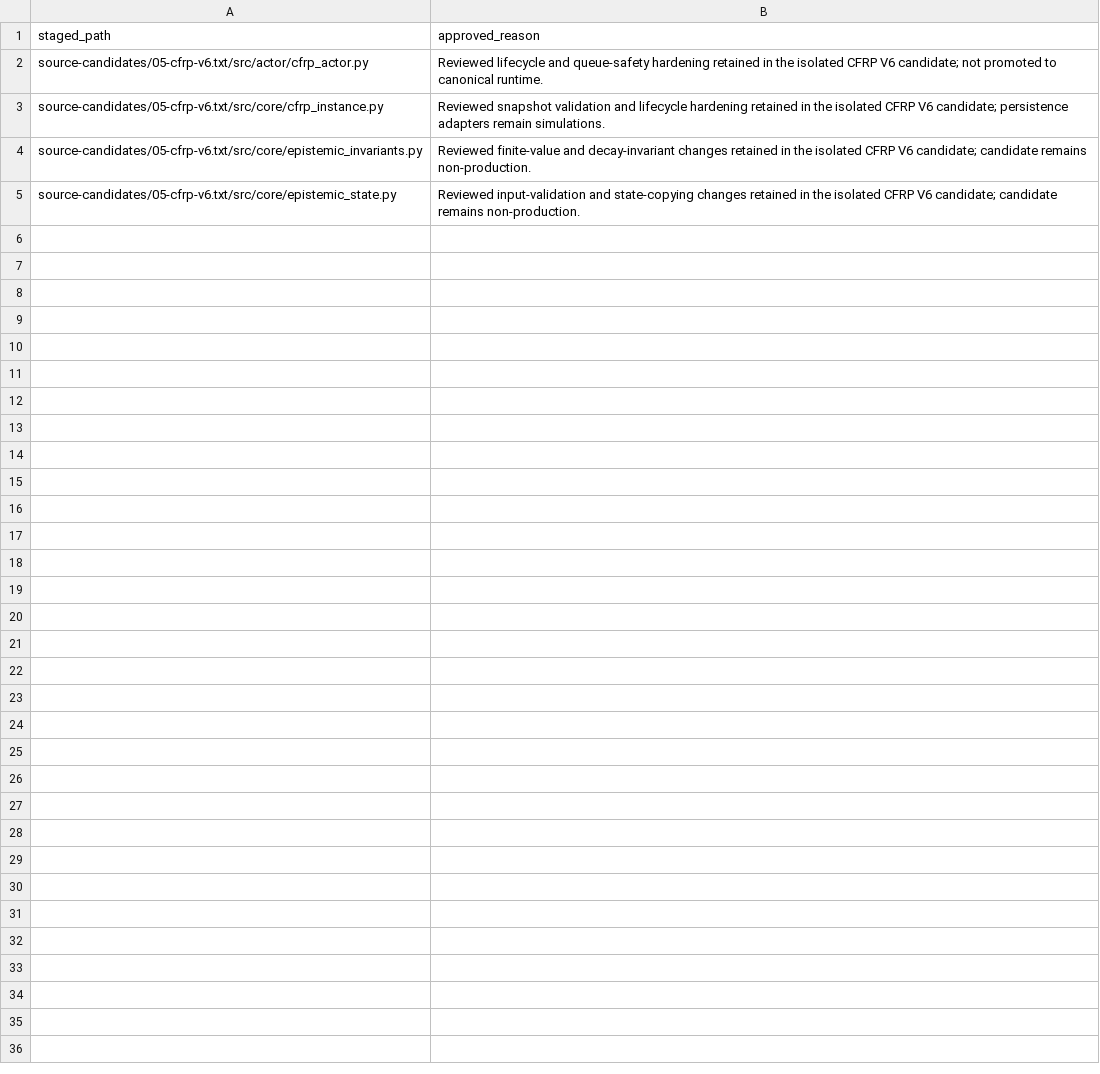
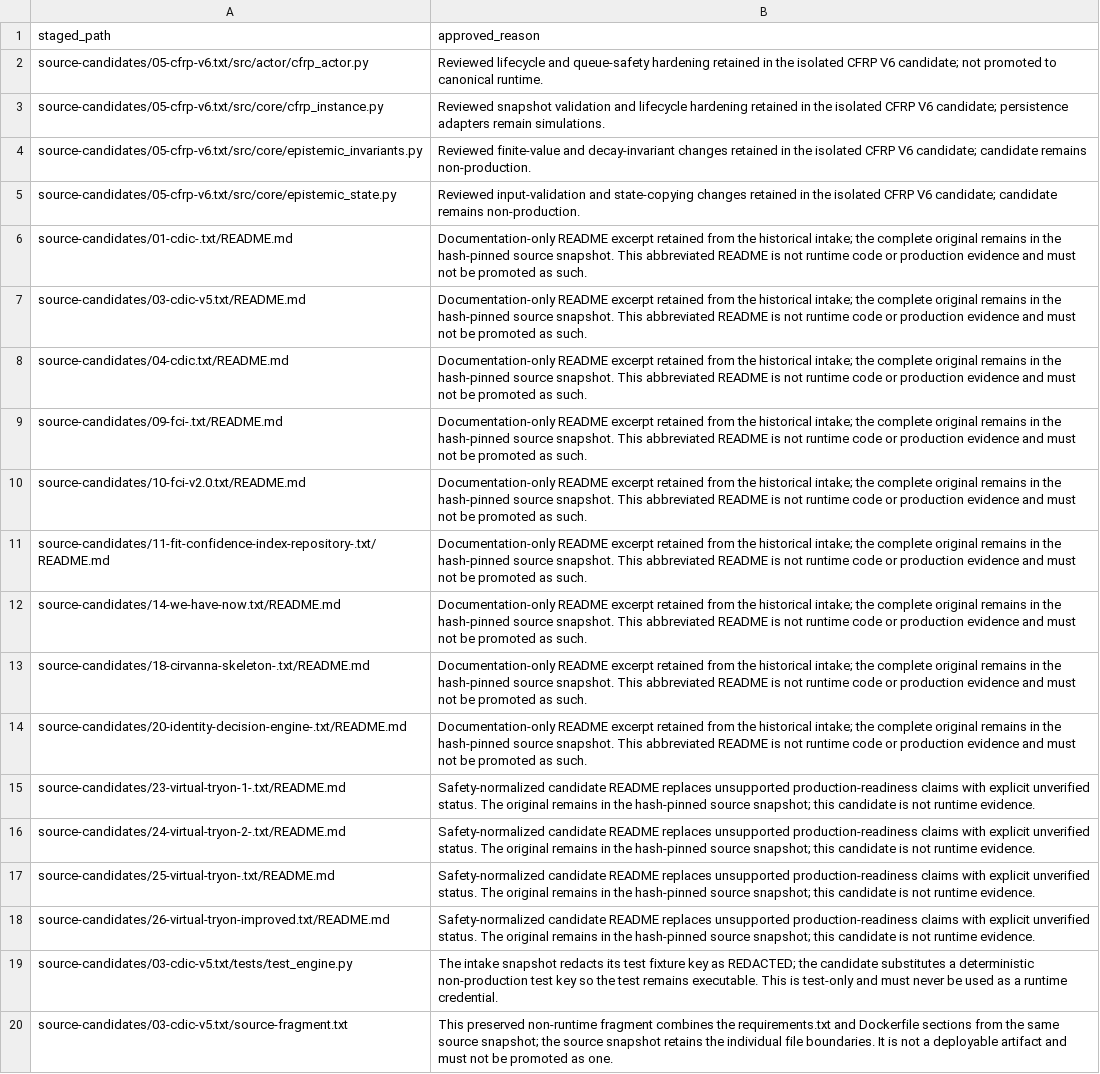
Before and after one commit to cirvannaco-png/Cirvanna-demo, a CSV file: docs/migration/source-candidate-lineage-exceptions.csv, drawn as a sheet; the diff names each change by its address in the sheet, - before the commit and + after, or states it on an @@ line.

Commit message:
docs(migration): disposition reviewed documentation and test fixtures

```diff
--- a/docs/migration/source-candidate-lineage-exceptions.csv
+++ b/docs/migration/source-candidate-lineage-exceptions.csv
+row 6: source-candidates/01-cdic-.txt/README.md | Documentation-only README excerpt retained from the historical intake; the complete original remains in the hash-pinned source snapshot. This abbreviated README is not runtime code or production evidence and must not be promoted as such.
+row 7: source-candidates/03-cdic-v5.txt/README.md | Documentation-only README excerpt retained from the historical intake; the complete original remains in the hash-pinned source snapshot. This abbreviated README is not runtime code or production evidence and must not be promoted as such.
+row 8: source-candidates/04-cdic.txt/README.md | Documentation-only README excerpt retained from the historical intake; the complete original remains in the hash-pinned source snapshot. This abbreviated README is not runtime code or production evidence and must not be promoted as such.
+row 9: source-candidates/09-fci-.txt/README.md | Documentation-only README excerpt retained from the historical intake; the complete original remains in the hash-pinned source snapshot. This abbreviated README is not runtime code or production evidence and must not be promoted as such.
+row 10: source-candidates/10-fci-v2.0.txt/README.md | Documentation-only README excerpt retained from the historical intake; the complete original remains in the hash-pinned source snapshot. This abbreviated README is not runtime code or production evidence and must not be promoted as such.
+row 11: source-candidates/11-fit-confidence-index-repository-.txt/README.md | Documentation-only README excerpt retained from the historical intake; the complete original remains in the hash-pinned source snapshot. This abbreviated README is not runtime code or production evidence and must not be promoted as such.
+row 12: source-candidates/14-we-have-now.txt/README.md | Documentation-only README excerpt retained from the historical intake; the complete original remains in the hash-pinned source snapshot. This abbreviated README is not runtime code or production evidence and must not be promoted as such.
+row 13: source-candidates/18-cirvanna-skeleton-.txt/README.md | Documentation-only README excerpt retained from the historical intake; the complete original remains in the hash-pinned source snapshot. This abbreviated README is not runtime code or production evidence and must not be promoted as such.
+row 14: source-candidates/20-identity-decision-engine-.txt/README.md | Documentation-only README excerpt retained from the historical intake; the complete original remains in the hash-pinned source snapshot. This abbreviated README is not runtime code or production evidence and must not be promoted as such.
+row 15: source-candidates/23-virtual-tryon-1-.txt/README.md | Safety-normalized candidate README replaces unsupported production-readiness claims with explicit unverified status. The original remains in the hash-pinned source snapshot; this candidate is not runtime evidence.
+row 16: source-candidates/24-virtual-tryon-2-.txt/README.md | Safety-normalized candidate README replaces unsupported production-readiness claims with explicit unverified status. The original remains in the hash-pinned source snapshot; this candidate is not runtime evidence.
+row 17: source-candidates/25-virtual-tryon-.txt/README.md | Safety-normalized candidate README replaces unsupported production-readiness claims with explicit unverified status. The original remains in the hash-pinned source snapshot; this candidate is not runtime evidence.
+row 18: source-candidates/26-virtual-tryon-improved.txt/README.md | Safety-normalized candidate README replaces unsupported production-readiness claims with explicit unverified status. The original remains in the hash-pinned source snapshot; this candidate is not runtime evidence.
+row 19: source-candidates/03-cdic-v5.txt/tests/test_engine.py | The intake snapshot redacts its test fixture key as REDACTED; the candidate substitutes a deterministic non-production test key so the test remains executable. This is test-only and must never be used as a runtime credential.
+row 20: source-candidates/03-cdic-v5.txt/source-fragment.txt | This preserved non-runtime fragment combines the requirements.txt and Dockerfile sections from the same source snapshot; the source snapshot retains the individual file boundaries. It is not a deployable artifact and must not be promoted as one.
```
